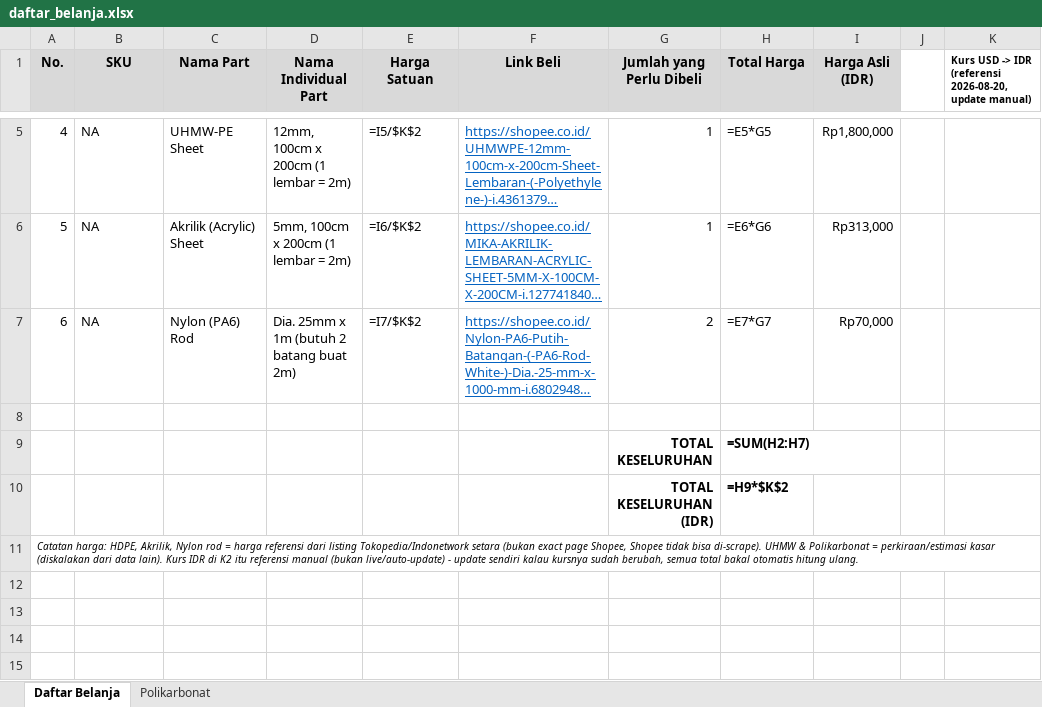
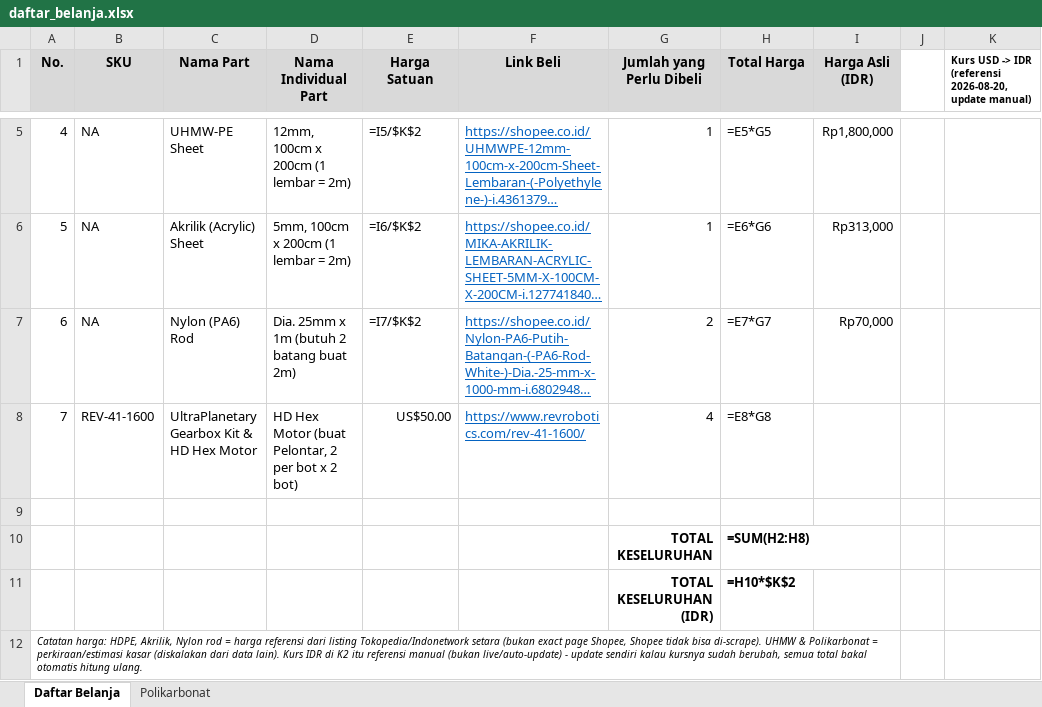
Before and after one commit to Audric-Tsai/FTC-BIOBUZZ-CK, an Excel workbook: parts/Part yang Perlu Dibeli/daftar_belanja.xlsx, sheet Daftar Belanja, drawn as a sheet; only a part is shown, gaps mark what is left out; long unchanged cells end in …; values as stored, in another font and other column widths than the file's, no borders; formulas without a stored value are shown as written; addresses are those after the commit; the diff names each change by its address in the sheet, - before the commit and + after, or states it on an @@ line.

```diff
--- a/parts/Part yang Perlu Dibeli/daftar_belanja.xlsx (sheet Daftar Belanja)
+++ b/parts/Part yang Perlu Dibeli/daftar_belanja.xlsx (sheet Daftar Belanja)
+row 8: 7 | REV-41-1600 | UltraPlanetary Gearbox Kit & HD Hex Motor | HD Hex Motor (buat Pelontar, 2 per bot x 2 bot) | US$50.00 | https://www.revrobotics.com/rev-41-1600/ | 4 | =E8*G8
-H10 (Total Harga): =SUM(H2:H7)
+H10 (Total Harga): =SUM(H2:H8)
-H11 (Total Harga): =H9*$K$2
+H11 (Total Harga): =H10*$K$2
+A12:I12 merged
```
Also changed, not shown: 1 other file.
